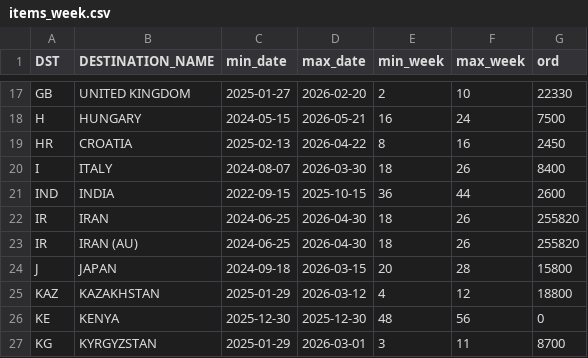
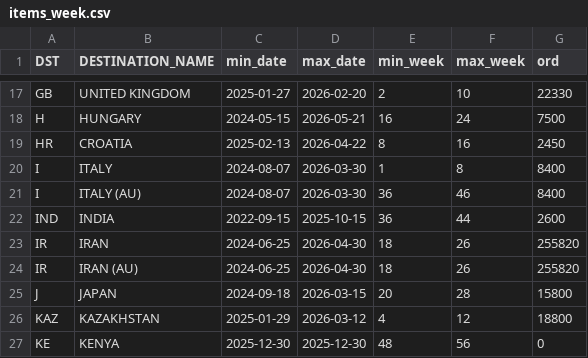
Before and after one commit to DanCevFD/del_pl_27, a CSV file: items_week.csv, drawn as a sheet; only a part is shown, gaps mark what is left out; the shorter side is filled out with more unchanged rows.

Commit message:
Update items_week.csv

```diff
--- a/items_week.csv
+++ b/items_week.csv
@@ -19,3 +19,4 @@ H,HUNGARY,2024-05-15,2026-05-21,16,24,7500
 HR,CROATIA,2025-02-13,2026-04-22,8,16,2450
-I,ITALY,2024-08-07,2026-03-30,18,26,8400
+I,ITALY,2024-08-07,2026-03-30,1,8,8400
+I,ITALY (AU),2024-08-07,2026-03-30,36,46,8400
 IND,INDIA,2022-09-15,2025-10-15,36,44,2600
```
